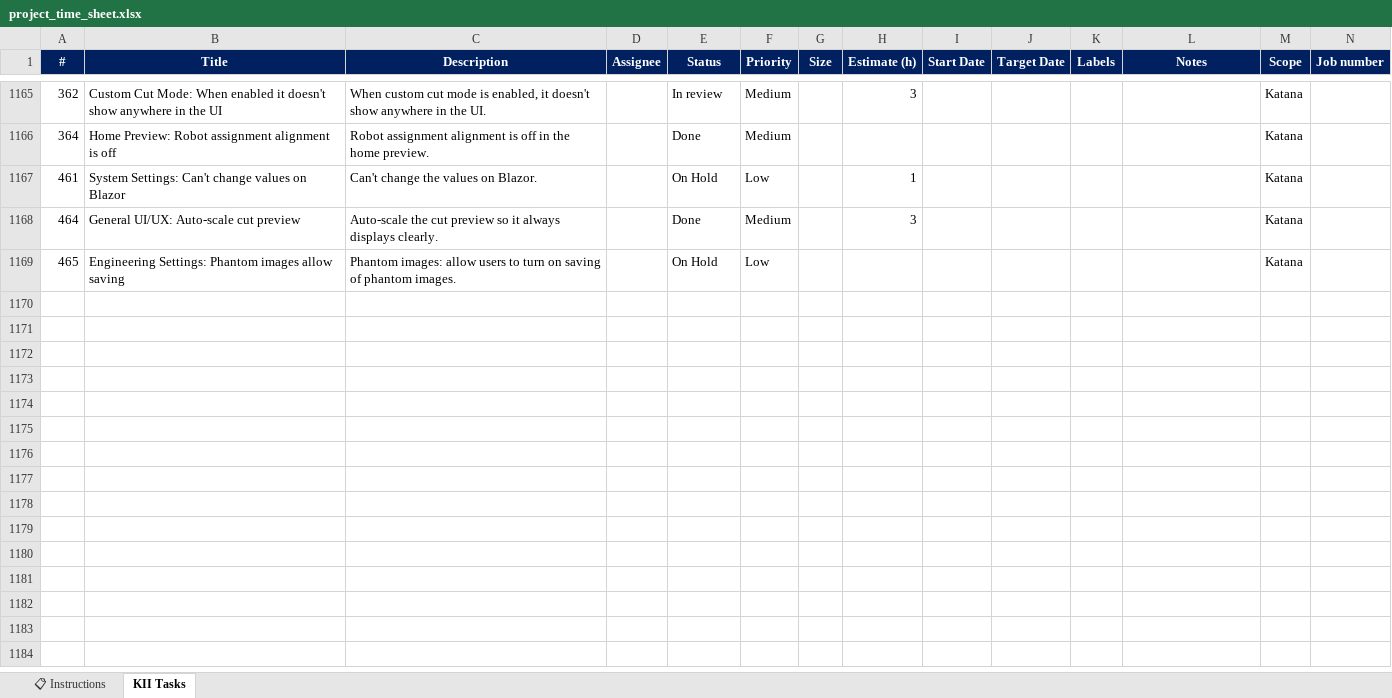
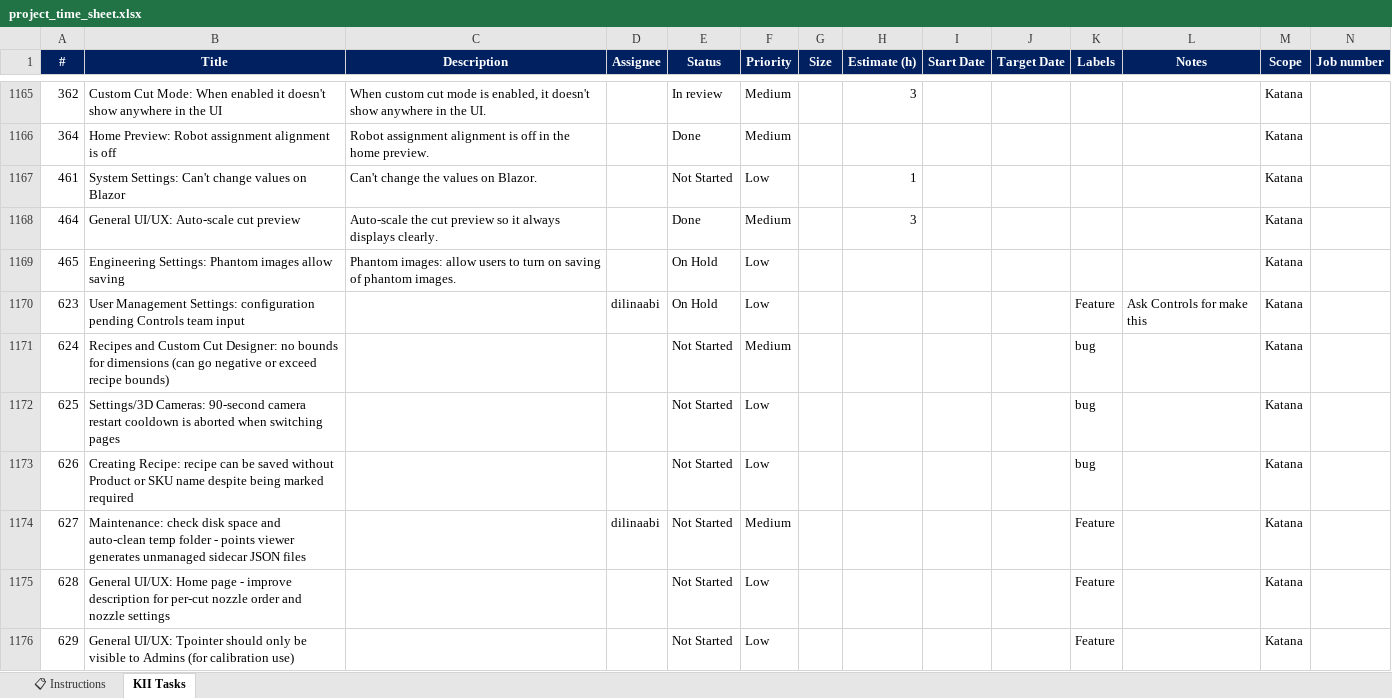
Before and after one commit to MauricioDuqueABI/Project-timesheet, an Excel workbook: project_time_sheet.xlsx, sheet KII Tasks, drawn as a sheet; only a part is shown, gaps mark what is left out; values as stored, in another font and other column widths than the file's, no borders; conditional formats not drawn; the diff covers the shown part only; the diff names each change by its address in the sheet, - before the commit and + after, or states it on an @@ line.

```diff
--- a/project_time_sheet.xlsx (sheet KII Tasks)
+++ b/project_time_sheet.xlsx (sheet KII Tasks)
-E1167 (Status): On Hold
+E1167 (Status): Not Started
+row 1170: 623 | User Management Settings: configuration pending Controls team input |  | dilinaabi | On Hold | Low |  |  |  |  | Feature | Ask Controls for make this | Katana
+row 1171: 624 | Recipes and Custom Cut Designer: no bounds for dimensions (can go negative or exceed recipe bounds) |  |  | Not Started | Medium |  |  |  |  | bug |  | Katana
+row 1172: 625 | Settings/3D Cameras: 90-second camera restart cooldown is aborted when switching pages |  |  | Not Started | Low |  |  |  |  | bug |  | Katana
+row 1173: 626 | Creating Recipe: recipe can be saved without Product or SKU name despite being marked required |  |  | Not Started | Low |  |  |  |  | bug |  | Katana
+row 1174: 627 | Maintenance: check disk space and auto-clean temp folder - points viewer generates unmanaged sidecar JSON files |  | dilinaabi | Not Started | Medium |  |  |  |  | Feature |  | Katana
+row 1175: 628 | General UI/UX: Home page - improve description for per-cut nozzle order and nozzle settings |  |  | Not Started | Low |  |  |  |  | Feature |  | Katana
+row 1176: 629 | General UI/UX: Tpointer should only be visible to Admins (for calibration use) |  |  | Not Started | Low |  |  |  |  | Feature |  | Katana
```
Also changed, not shown: 39 added rows elsewhere in this sheet, 2 other files.
